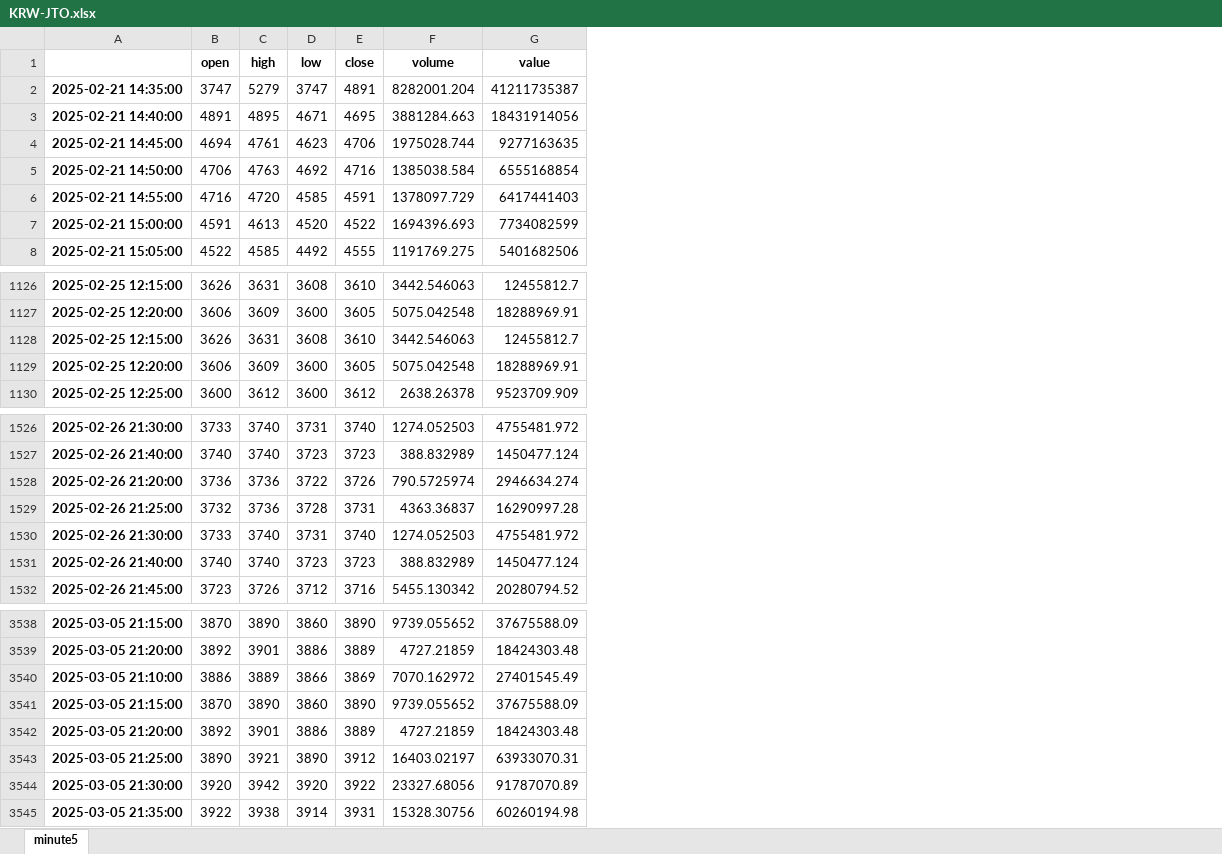
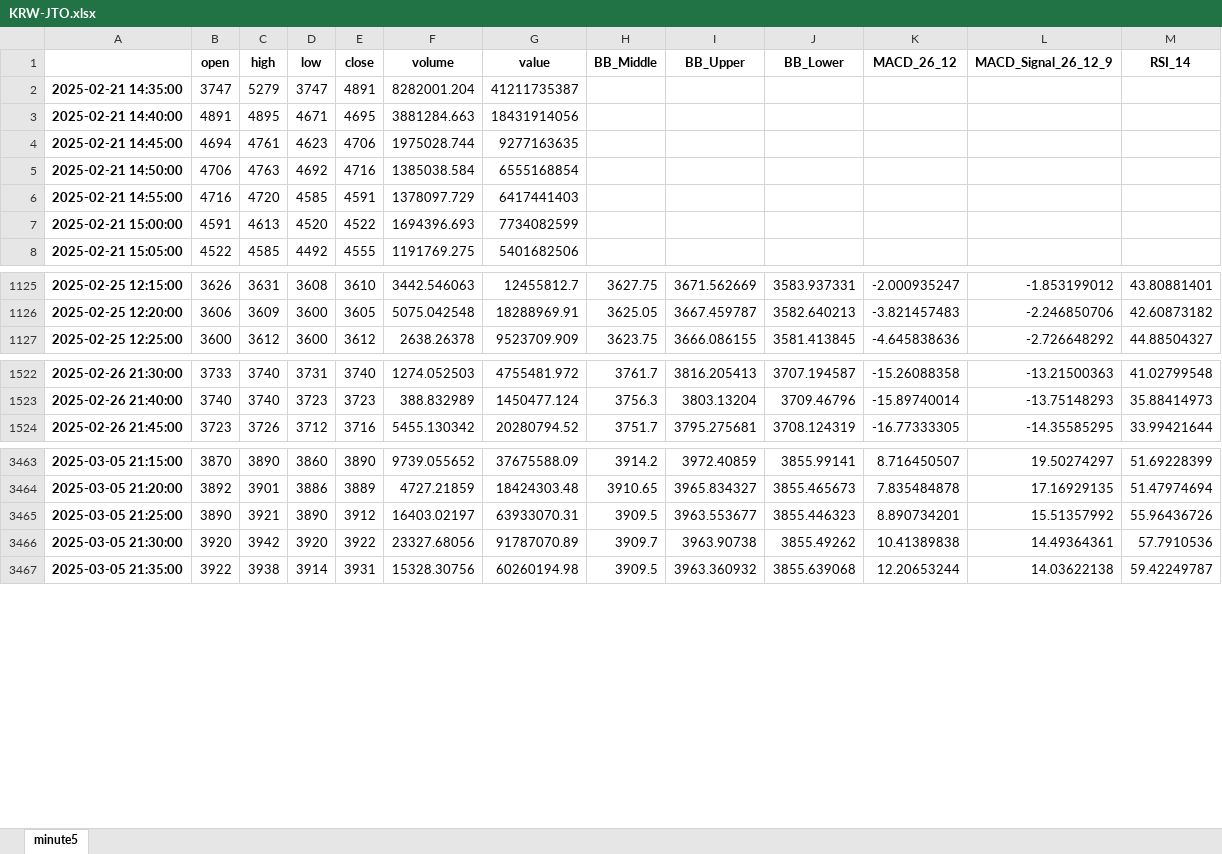
Before and after one commit to dic6854/upbit_bot, an Excel workbook: data/KRW-JTO.xlsx, sheet minute5, drawn as a sheet; only a part is shown, gaps mark what is left out; values as stored, in another font and other column widths than the file's, no borders; removed rows and columns are numbered as before the commit, all else as after; the diff covers the shown part only; the diff names each change by its address in the sheet, - before the commit and + after, or states it on an @@ line.

```diff
--- a/data/KRW-JTO.xlsx (sheet minute5)
+++ b/data/KRW-JTO.xlsx (sheet minute5)
+column H (BB_Middle), rows 1125-1127: 3627.75 | 3625.05 | 3623.75; rows 1522-1524: 3761.7 | 3756.3 | 3751.7; rows 3463-3467: 3914.2 | 3910.65 | 3909.5 | 3909.7 | 3909.5
+column I (BB_Upper), rows 1125-1127: 3671.562669 | 3667.459787 | 3666.086155; rows 1522-1524: 3816.205413 | 3803.13204 | 3795.275681; rows 3463-3467: 3972.40859 | 3965.834327 | 3963.553677 | 3963.90738 | 3963.360932
+column J (BB_Lower), rows 1125-1127: 3583.937331 | 3582.640213 | 3581.413845; rows 1522-1524: 3707.194587 | 3709.46796 | 3708.124319; rows 3463-3467: 3855.99141 | 3855.465673 | 3855.446323 | 3855.49262 | 3855.639068
+column K (MACD_26_12), rows 1125-1127: -2.000935247 | -3.821457483 | -4.645838636; rows 1522-1524: -15.26088358 | -15.89740014 | -16.77333305; rows 3463-3467: 8.716450507 | 7.835484878 | 8.890734201 | 10.41389838 | 12.20653244
+column L (MACD_Signal_26_12_9), rows 1125-1127: -1.853199012 | -2.246850706 | -2.726648292; rows 1522-1524: -13.21500363 | -13.75148293 | -14.35585295; rows 3463-3467: 19.50274297 | 17.16929135 | 15.51357992 | 14.49364361 | 14.03622138
+column M (RSI_14), rows 1125-1127: 43.80881401 | 42.60873182 | 44.88504327; rows 1522-1524: 41.02799548 | 35.88414973 | 33.99421644; rows 3463-3467: 51.69228399 | 51.47974694 | 55.96436726 | 57.7910536 | 59.42249787
-row 1128: 2025-02-25 12:15:00 | 3626 | 3631 | 3608 | 3610 | 3442.546063 | 12455812.7
-row 1129: 2025-02-25 12:20:00 | 3606 | 3609 | 3600 | 3605 | 5075.042548 | 18288969.91
-row 1528: 2025-02-26 21:20:00 | 3736 | 3736 | 3722 | 3726 | 790.5725974 | 2946634.274
-row 1529: 2025-02-26 21:25:00 | 3732 | 3736 | 3728 | 3731 | 4363.36837 | 16290997.28
-row 1530: 2025-02-26 21:30:00 | 3733 | 3740 | 3731 | 3740 | 1274.052503 | 4755481.972
-row 1531: 2025-02-26 21:40:00 | 3740 | 3740 | 3723 | 3723 | 388.832989 | 1450477.124
-row 3540: 2025-03-05 21:10:00 | 3886 | 3889 | 3866 | 3869 | 7070.162972 | 27401545.49
-row 3541: 2025-03-05 21:15:00 | 3870 | 3890 | 3860 | 3890 | 9739.055652 | 37675588.09
-row 3542: 2025-03-05 21:20:00 | 3892 | 3901 | 3886 | 3889 | 4727.21859 | 18424303.48
```
Also changed, not shown: 69 removed rows elsewhere in this sheet, data/KRW-COW.xlsx, data/KRW-KAITO.xlsx, 46 other files.
